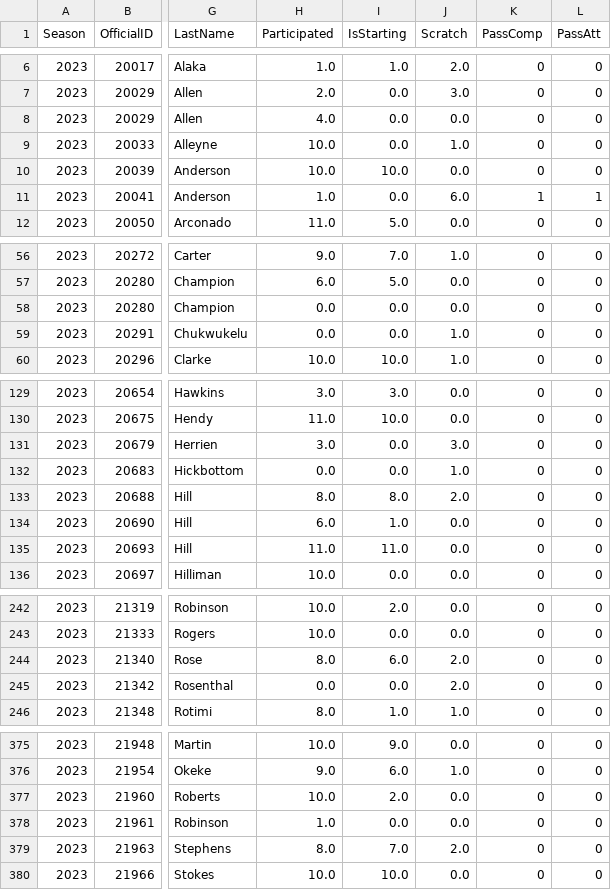
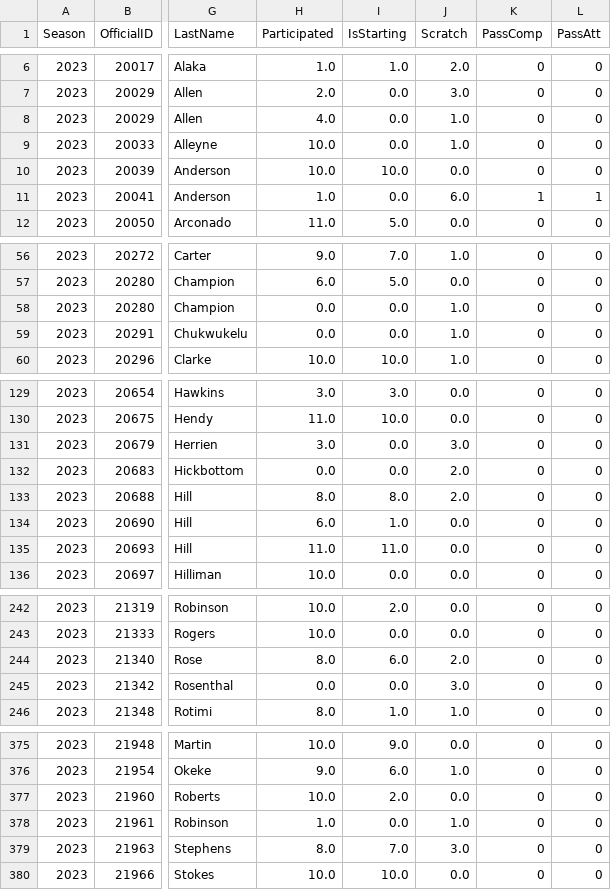
Before and after one commit to armstjc/xfl-2023-data-repository, a CSV file: game_stats/player/csv/2023_xfl_player_season_stats.csv, drawn as a sheet; only a part is shown, gaps mark what is left out; the diff covers the shown part only; the diff names each change by its address in the sheet, - before the commit and + after, or states it on an @@ line.

```diff
--- a/game_stats/player/csv/2023_xfl_player_season_stats.csv
+++ b/game_stats/player/csv/2023_xfl_player_season_stats.csv
-J8 (Scratch): 0.0
+J8 (Scratch): 1.0
-J58 (Scratch): 0.0
+J58 (Scratch): 1.0
-J132 (Scratch): 1.0
+J132 (Scratch): 2.0
-J245 (Scratch): 2.0
+J245 (Scratch): 3.0
-J378 (Scratch): 0.0
+J378 (Scratch): 1.0
-J379 (Scratch): 2.0
+J379 (Scratch): 3.0
```
Also changed, not shown: 6 edited cells elsewhere in this file, game_stats/team/csv/2023_xfl_team_game_stats.csv, player_info/participation_data/csv/FOOTBALL_XFL_2023_4_30_SEA@DC.csv, 18 other files.
